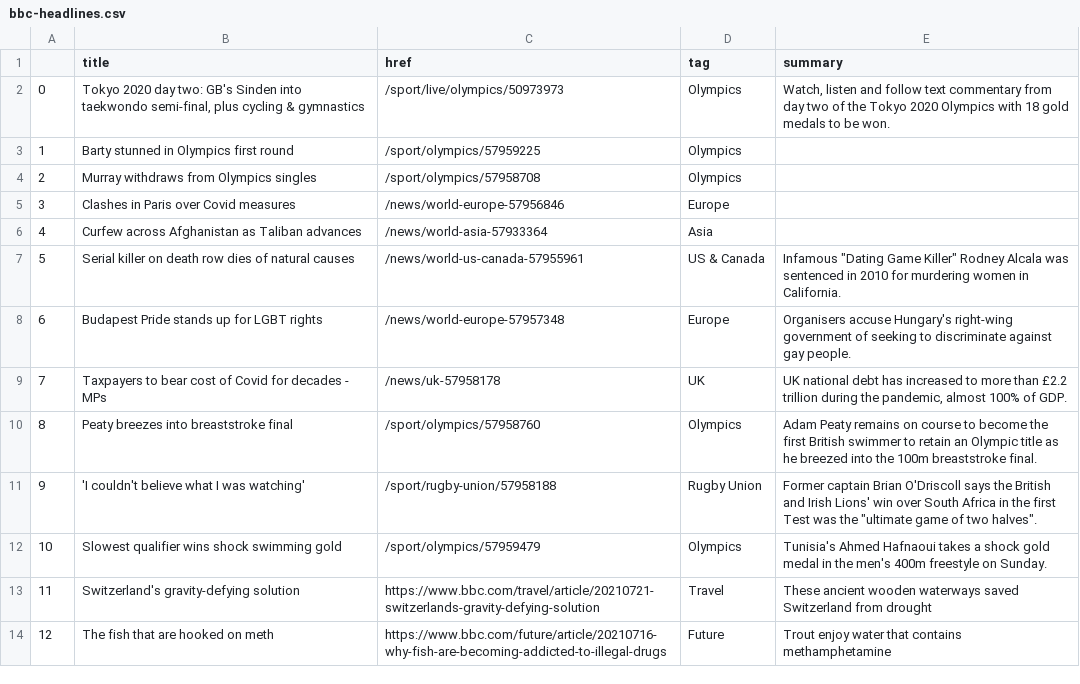
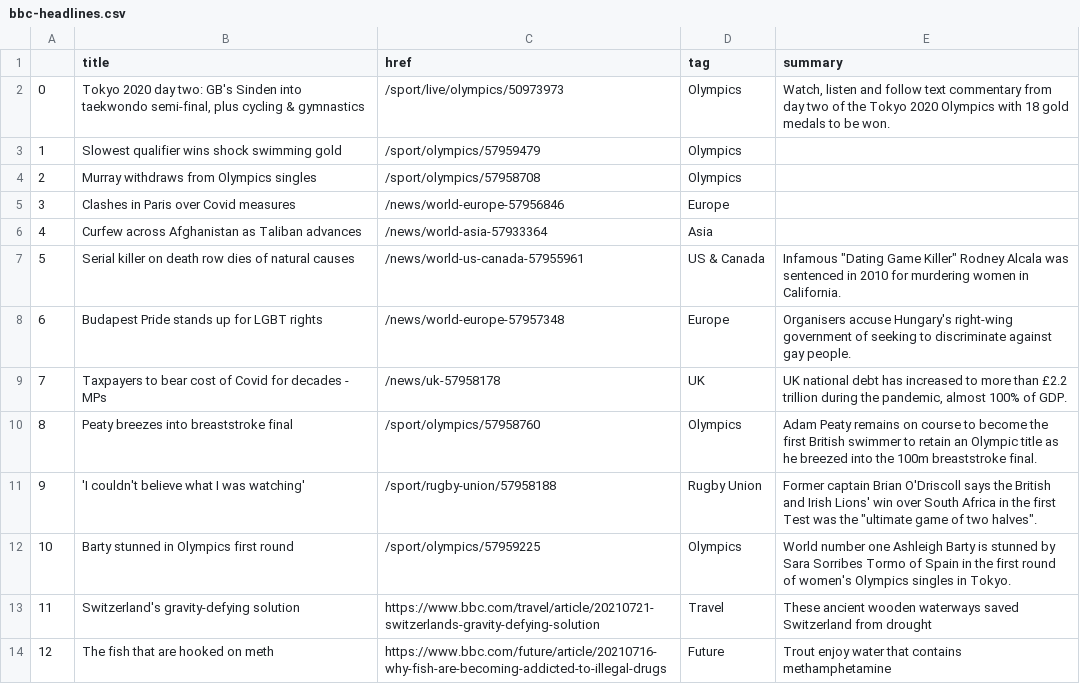
Before and after one commit to jsoma/automatic-scraper, a CSV file: bbc-headlines.csv, drawn as a sheet; only a part is shown.

```diff
--- a/bbc-headlines.csv
+++ b/bbc-headlines.csv
@@ -2,3 +2,3 @@
 0,"Tokyo 2020 day two: GB's Sinden into taekwondo semi-final, plus cycling & gymnastics",/sport/live/olympics/50973973,Olympics,"Watch, listen and follow text commentary from day two of the Tokyo 2020 Olympics with 18 gold medals to be won."
-1,Barty stunned in Olympics first round,/sport/olympics/57959225,Olympics,
+1,Slowest qualifier wins shock swimming gold,/sport/olympics/57959479,Olympics,
 2,Murray withdraws from Olympics singles,/sport/olympics/57958708,Olympics,
@@ -11,3 +11,3 @@
 9,'I couldn't believe what I was watching',/sport/rugby-union/57958188,Rugby Union,"Former captain Brian O'Driscoll says the British and Irish Lions' win over South Africa in the first Test was the ""ultimate game of two halves""."
-10,Slowest qualifier wins shock swimming gold,/sport/olympics/57959479,Olympics,Tunisia's Ahmed Hafnaoui takes a shock gold medal in the men's 400m freestyle on Sunday.
+10,Barty stunned in Olympics first round,/sport/olympics/57959225,Olympics,World number one Ashleigh Barty is stunned by Sara Sorribes Tormo of Spain in the first round of women's Olympics singles in Tokyo.
 11,Switzerland's gravity-defying solution,https://www.bbc.com/travel/article/20210721-switzerlands-gravity-defying-solution,Travel,These ancient wooden waterways saved Switzerland from drought
```
